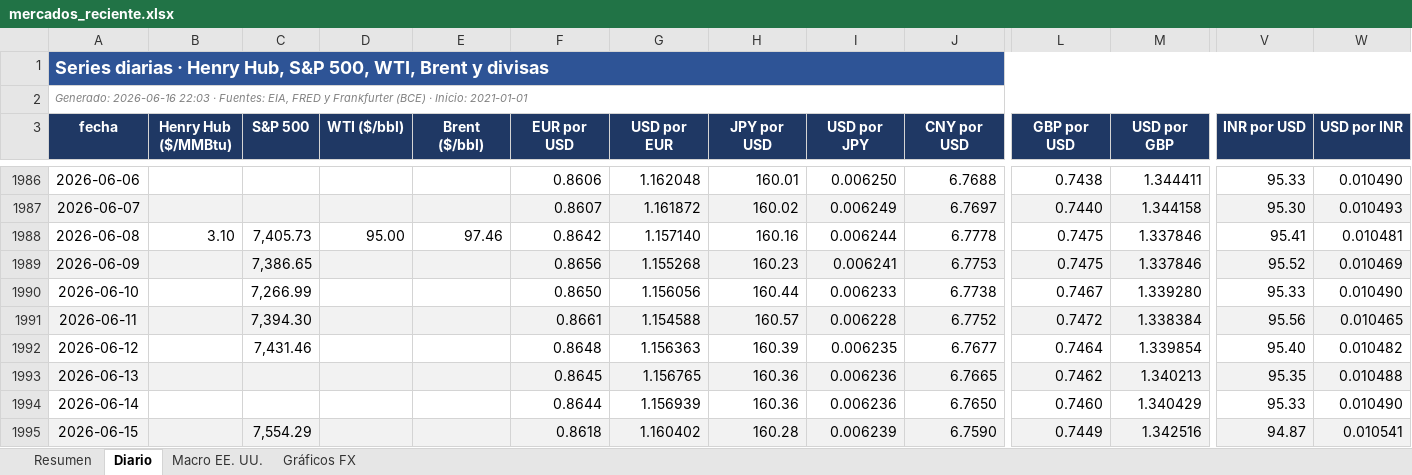
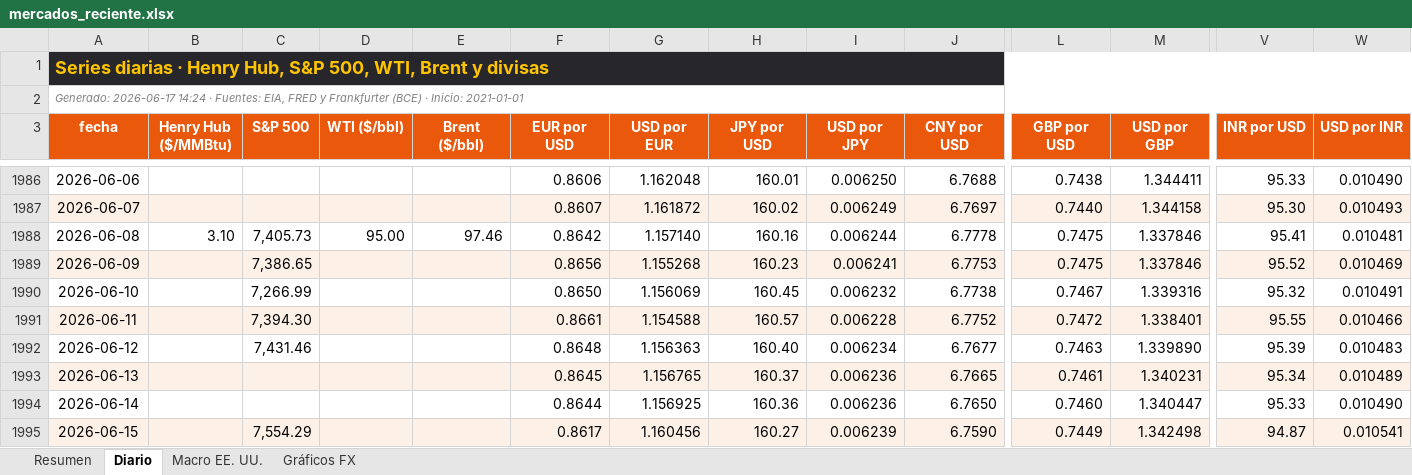
Before and after one commit to benjany2011-sys/Indicators, an Excel workbook: resultados/mercados_reciente.xlsx, sheet Diario, drawn as a sheet; only a part is shown, gaps mark what is left out; values as stored, in another font and other column widths than the file's, no borders; charts and pictures not drawn; the diff covers the shown part only; the diff names each change by its address in the sheet, - before the commit and + after, or states it on an @@ line.

```diff
--- a/resultados/mercados_reciente.xlsx (sheet Diario)
+++ b/resultados/mercados_reciente.xlsx (sheet Diario)
@@ A1 fill: #2E5496 → #26262B, text colour: #FFFFFF → #FFC400 @@
-A2 (fecha): Generado: 2026-06-16 22:03 · Fuentes:…
+A2 (fecha): Generado: 2026-06-17 14:24 · Fuentes:…
-A3:W3 fill: #1F3864
+A3:W3 fill: #EA580C
-G1990 (USD por EUR): 1.156056
+G1990 (USD por EUR): 1.156069
-H1990 (JPY por USD): 160.44
+H1990 (JPY por USD): 160.45
-I1990 (USD por JPY): 0.006233
+I1990 (USD por JPY): 0.006232
-M1990 (USD por GBP): 1.339280
+M1990 (USD por GBP): 1.339316
-V1990 (INR por USD): 95.33
+V1990 (INR por USD): 95.32
-W1990 (USD por INR): 0.010490
+W1990 (USD por INR): 0.010491
-M1991 (USD por GBP): 1.338384
+M1991 (USD por GBP): 1.338401
-V1991 (INR por USD): 95.56
+V1991 (INR por USD): 95.55
-W1991 (USD por INR): 0.010465
+W1991 (USD por INR): 0.010466
-H1992 (JPY por USD): 160.39
+H1992 (JPY por USD): 160.40
-I1992 (USD por JPY): 0.006235
+I1992 (USD por JPY): 0.006234
-L1992 (GBP por USD): 0.7464
+L1992 (GBP por USD): 0.7463
-M1992 (USD por GBP): 1.339854
+M1992 (USD por GBP): 1.339890
-V1992 (INR por USD): 95.40
+V1992 (INR por USD): 95.39
-W1992 (USD por INR): 0.010482
+W1992 (USD por INR): 0.010483
-H1993 (JPY por USD): 160.36
+H1993 (JPY por USD): 160.37
-L1993 (GBP por USD): 0.7462
+L1993 (GBP por USD): 0.7461
-M1993 (USD por GBP): 1.340213
+M1993 (USD por GBP): 1.340231
-V1993 (INR por USD): 95.35
+V1993 (INR por USD): 95.34
-W1993 (USD por INR): 0.010488
+W1993 (USD por INR): 0.010489
-G1994 (USD por EUR): 1.156939
+G1994 (USD por EUR): 1.156925
-M1994 (USD por GBP): 1.340429
+M1994 (USD por GBP): 1.340447
-F1995 (EUR por USD): 0.8618
+F1995 (EUR por USD): 0.8617
-G1995 (USD por EUR): 1.160402
+G1995 (USD por EUR): 1.160456
-H1995 (JPY por USD): 160.28
+H1995 (JPY por USD): 160.27
-M1995 (USD por GBP): 1.342516
+M1995 (USD por GBP): 1.342498
```
Also changed, not shown: 1 added row, 14 edited cells and cell formats elsewhere in this sheet, sheet Resumen, sheet Macro EE. UU., sheet Gráficos FX, charts or pictures, 5 other files.
